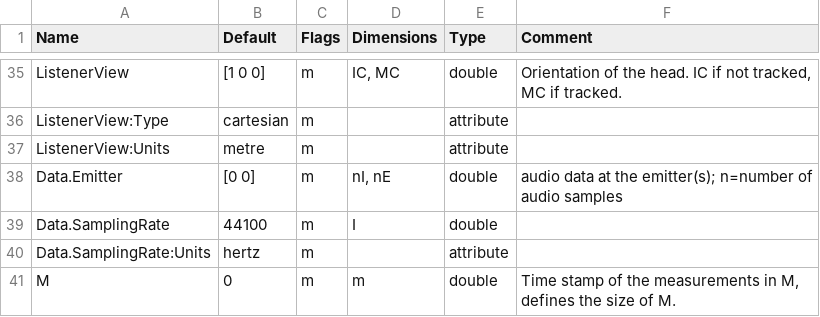
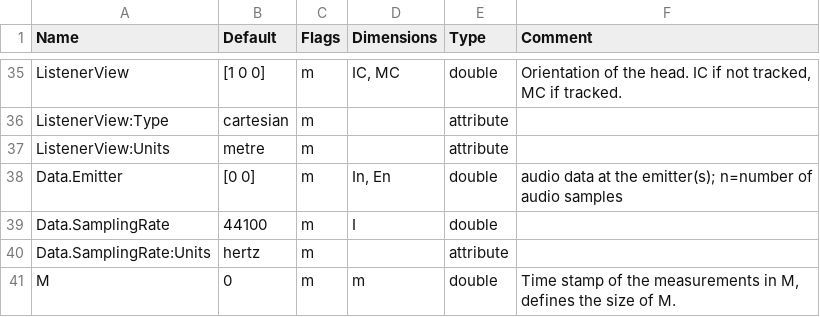
Before and after one commit to sofacoustics/SOFAtoolbox, a CSV file: SOFAtoolbox/conventions/AnnotatedEmitterAudio_0.1.csv, drawn as a sheet; only a part is shown, gaps mark what is left out.

Commit message:
- AnnotatedEmitterAudio_0.1.csv: bug fixed - AnnotatedReceiverAudio_0.1.csv: bug fixed - SOFAconvertUMA2SOFA.m: bug fixed - demo_UMA2SOFA: another figure added to demo - demo_FreeFieldDirectivityTF.m: warning disabled when loading outdated SOFA file, before upgrading - demo_SingleRoomDRIR.m: warning disabled when loading outdated SOFA file, before upgrading - demo_FreeFieldDirectivityTF.m: check for AK tools improved, link updated - test_SOFAall.m: list of demos updated

```diff
--- a/SOFAtoolbox/conventions/AnnotatedEmitterAudio_0.1.csv
+++ b/SOFAtoolbox/conventions/AnnotatedEmitterAudio_0.1.csv
@@ -37,3 +37,3 @@ ListenerView:Type	cartesian	m		attribute
 ListenerView:Units	metre	m		attribute	
-Data.Emitter	[0 0]	m	nI, nE	double	audio data at the emitter(s); n=number of audio samples
+Data.Emitter	[0 0]	m	In, En	double	audio data at the emitter(s); n=number of audio samples
 Data.SamplingRate	44100	m	I	double	
```
Also changed, not shown: SOFAtoolbox/conventions/AnnotatedReceiverAudio_0.1.csv, 7 other files.
